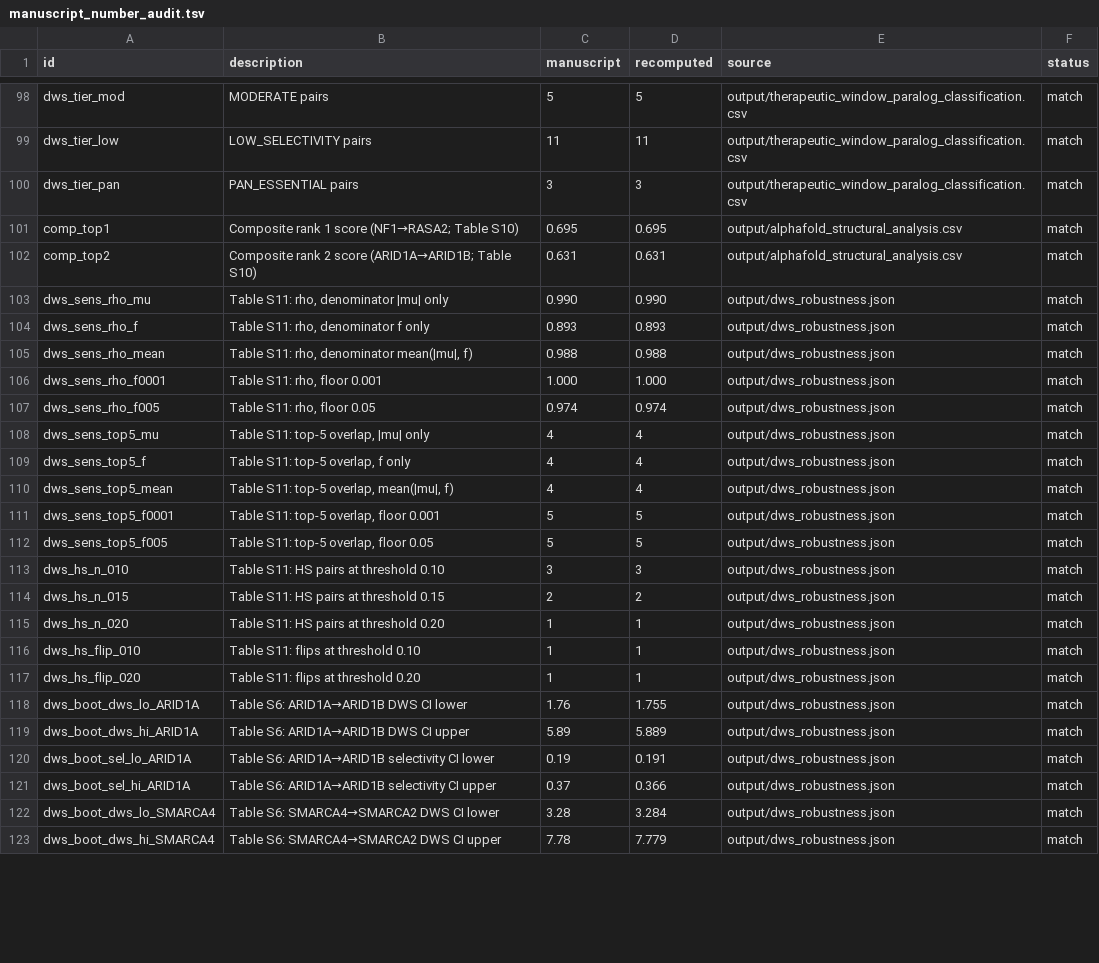
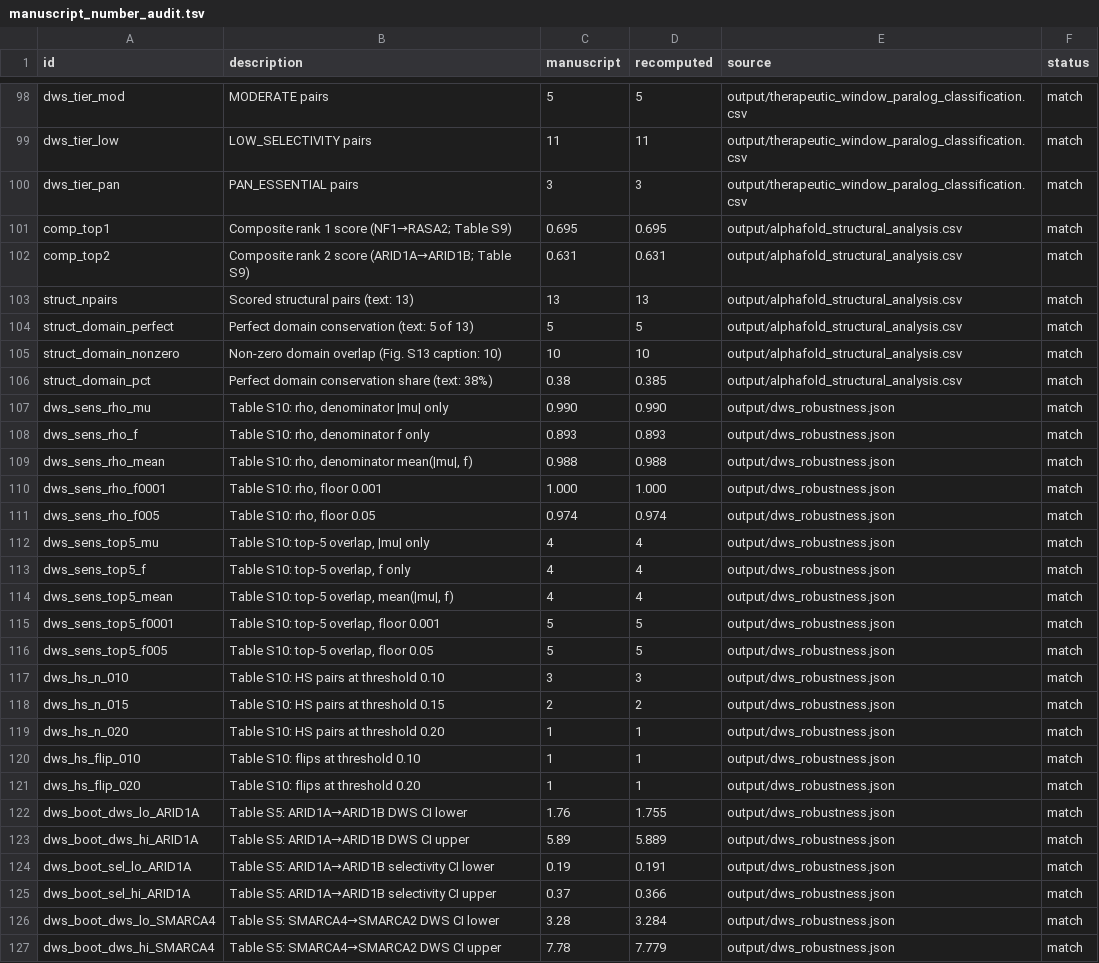
Before and after one commit to tjogzt/paralog-sl-predictor, a TSV file: output/manuscript_number_audit.tsv, drawn as a sheet; only a part is shown, gaps mark what is left out; the diff covers the shown part only.

Commit message:
Renumber supplementary tables (drop duplicate S4, S5-S11 -> S4-S10), add Additional files + Supplementary Methods, citation audit
- Delete Table S4 (Pan-cancer summary; redundant with Table S1) and renumber
  Tables S5-S11 to S4-S10 across manuscript, supplementary, audit script and
  machine-readable TSVs (TableS5_DriverGenes -> S4, TableS8_EffectSizes -> S7);
  tables.py stops emitting TableS4_PancancerSummary.tsv
- Table S4 (driver panel) now prints all 40 genes from the TSV mirror
- Fig. 3 caption points mutation-type results to Fig. S6; Fig. S6 caption
  item c rewritten to match the plotted truncating/missense |DD| bars;
  Fig. S10 caption attributes structures to de novo ESMFold prediction
  (removes the incorrect AlphaFold DB provenance)
- Fix stale structural-descriptor counts against the audited CSV: 13 scored
  pairs, 5 (38%) with perfect domain conservation, 10 with non-zero domain
  overlap (was: 11 pairs, 6 (55%), 8); four new audit checks cover them
  (237 claims total, all matching; 31 tests pass)
- Remove Bitler 2015 (ARID1A-EZH2, not ARID1B evidence); add Thompson 2021
  and Dede 2020 combinatorial-screen citations; upgrade DepMap 26Q1 to a
  dataset citation with access date; add HGNC, PDC and Xena (Goldman 2020)
  references and replace bare URLs with numbered citations
- Table S3 Key ref for the two DepMap-derived pairs now reads 'DepMap 26Q1
  release' with a caption note mapping short names to the numbered list
- Add 'Additional files' section (11 files: supplementary PDF + 10 TSV
  mirrors) and an eight-subsection Supplementary Methods chapter
- New make_additional_tables.py reshapes existing pipeline outputs into the
  TableS5/S6/S8/S9/S10 TSV mirrors (no recomputation)
- Remove duplicate \maketitle in the supplement (single title block)

```diff
--- a/output/manuscript_number_audit.tsv
+++ b/output/manuscript_number_audit.tsv
@@ -100,24 +100,28 @@ dws_tier_low	LOW_SELECTIVITY pairs	11	11	output/therapeutic_window_paralog_class
 dws_tier_pan	PAN_ESSENTIAL pairs	3	3	output/therapeutic_window_paralog_classification.csv	match
-comp_top1	Composite rank 1 score (NF1→RASA2; Table S10)	0.695	0.695	output/alphafold_structural_analysis.csv	match
-comp_top2	Composite rank 2 score (ARID1A→ARID1B; Table S10)	0.631	0.631	output/alphafold_structural_analysis.csv	match
-dws_sens_rho_mu	Table S11: rho, denominator |mu| only	0.990	0.990	output/dws_robustness.json	match
-dws_sens_rho_f	Table S11: rho, denominator f only	0.893	0.893	output/dws_robustness.json	match
-dws_sens_rho_mean	Table S11: rho, denominator mean(|mu|, f)	0.988	0.988	output/dws_robustness.json	match
-dws_sens_rho_f0001	Table S11: rho, floor 0.001	1.000	1.000	output/dws_robustness.json	match
-dws_sens_rho_f005	Table S11: rho, floor 0.05	0.974	0.974	output/dws_robustness.json	match
-dws_sens_top5_mu	Table S11: top-5 overlap, |mu| only	4	4	output/dws_robustness.json	match
-dws_sens_top5_f	Table S11: top-5 overlap, f only	4	4	output/dws_robustness.json	match
-dws_sens_top5_mean	Table S11: top-5 overlap, mean(|mu|, f)	4	4	output/dws_robustness.json	match
-dws_sens_top5_f0001	Table S11: top-5 overlap, floor 0.001	5	5	output/dws_robustness.json	match
-dws_sens_top5_f005	Table S11: top-5 overlap, floor 0.05	5	5	output/dws_robustness.json	match
-dws_hs_n_010	Table S11: HS pairs at threshold 0.10	3	3	output/dws_robustness.json	match
-dws_hs_n_015	Table S11: HS pairs at threshold 0.15	2	2	output/dws_robustness.json	match
-dws_hs_n_020	Table S11: HS pairs at threshold 0.20	1	1	output/dws_robustness.json	match
-dws_hs_flip_010	Table S11: flips at threshold 0.10	1	1	output/dws_robustness.json	match
-dws_hs_flip_020	Table S11: flips at threshold 0.20	1	1	output/dws_robustness.json	match
-dws_boot_dws_lo_ARID1A	Table S6: ARID1A→ARID1B DWS CI lower	1.76	1.755	output/dws_robustness.json	match
-dws_boot_dws_hi_ARID1A	Table S6: ARID1A→ARID1B DWS CI upper	5.89	5.889	output/dws_robustness.json	match
-dws_boot_sel_lo_ARID1A	Table S6: ARID1A→ARID1B selectivity CI lower	0.19	0.191	output/dws_robustness.json	match
-dws_boot_sel_hi_ARID1A	Table S6: ARID1A→ARID1B selectivity CI upper	0.37	0.366	output/dws_robustness.json	match
-dws_boot_dws_lo_SMARCA4	Table S6: SMARCA4→SMARCA2 DWS CI lower	3.28	3.284	output/dws_robustness.json	match
-dws_boot_dws_hi_SMARCA4	Table S6: SMARCA4→SMARCA2 DWS CI upper	7.78	7.779	output/dws_robustness.json	match
+comp_top1	Composite rank 1 score (NF1→RASA2; Table S9)	0.695	0.695	output/alphafold_structural_analysis.csv	match
+comp_top2	Composite rank 2 score (ARID1A→ARID1B; Table S9)	0.631	0.631	output/alphafold_structural_analysis.csv	match
+struct_npairs	Scored structural pairs (text: 13)	13	13	output/alphafold_structural_analysis.csv	match
+struct_domain_perfect	Perfect domain conservation (text: 5 of 13)	5	5	output/alphafold_structural_analysis.csv	match
+struct_domain_nonzero	Non-zero domain overlap (Fig. S13 caption: 10)	10	10	output/alphafold_structural_analysis.csv	match
+struct_domain_pct	Perfect domain conservation share (text: 38%)	0.38	0.385	output/alphafold_structural_analysis.csv	match
+dws_sens_rho_mu	Table S10: rho, denominator |mu| only	0.990	0.990	output/dws_robustness.json	match
+dws_sens_rho_f	Table S10: rho, denominator f only	0.893	0.893	output/dws_robustness.json	match
+dws_sens_rho_mean	Table S10: rho, denominator mean(|mu|, f)	0.988	0.988	output/dws_robustness.json	match
+dws_sens_rho_f0001	Table S10: rho, floor 0.001	1.000	1.000	output/dws_robustness.json	match
+dws_sens_rho_f005	Table S10: rho, floor 0.05	0.974	0.974	output/dws_robustness.json	match
+dws_sens_top5_mu	Table S10: top-5 overlap, |mu| only	4	4	output/dws_robustness.json	match
+dws_sens_top5_f	Table S10: top-5 overlap, f only	4	4	output/dws_robustness.json	match
+dws_sens_top5_mean	Table S10: top-5 overlap, mean(|mu|, f)	4	4	output/dws_robustness.json	match
+dws_sens_top5_f0001	Table S10: top-5 overlap, floor 0.001	5	5	output/dws_robustness.json	match
+dws_sens_top5_f005	Table S10: top-5 overlap, floor 0.05	5	5	output/dws_robustness.json	match
+dws_hs_n_010	Table S10: HS pairs at threshold 0.10	3	3	output/dws_robustness.json	match
+dws_hs_n_015	Table S10: HS pairs at threshold 0.15	2	2	output/dws_robustness.json	match
+dws_hs_n_020	Table S10: HS pairs at threshold 0.20	1	1	output/dws_robustness.json	match
+dws_hs_flip_010	Table S10: flips at threshold 0.10	1	1	output/dws_robustness.json	match
+dws_hs_flip_020	Table S10: flips at threshold 0.20	1	1	output/dws_robustness.json	match
+dws_boot_dws_lo_ARID1A	Table S5: ARID1A→ARID1B DWS CI lower	1.76	1.755	output/dws_robustness.json	match
+dws_boot_dws_hi_ARID1A	Table S5: ARID1A→ARID1B DWS CI upper	5.89	5.889	output/dws_robustness.json	match
+dws_boot_sel_lo_ARID1A	Table S5: ARID1A→ARID1B selectivity CI lower	0.19	0.191	output/dws_robustness.json	match
+dws_boot_sel_hi_ARID1A	Table S5: ARID1A→ARID1B selectivity CI upper	0.37	0.366	output/dws_robustness.json	match
+dws_boot_dws_lo_SMARCA4	Table S5: SMARCA4→SMARCA2 DWS CI lower	3.28	3.284	output/dws_robustness.json	match
+dws_boot_dws_hi_SMARCA4	Table S5: SMARCA4→SMARCA2 DWS CI upper	7.78	7.779	output/dws_robustness.json	match
```
Also changed, not shown: 14 edited cells elsewhere in this file, 27 other files.
